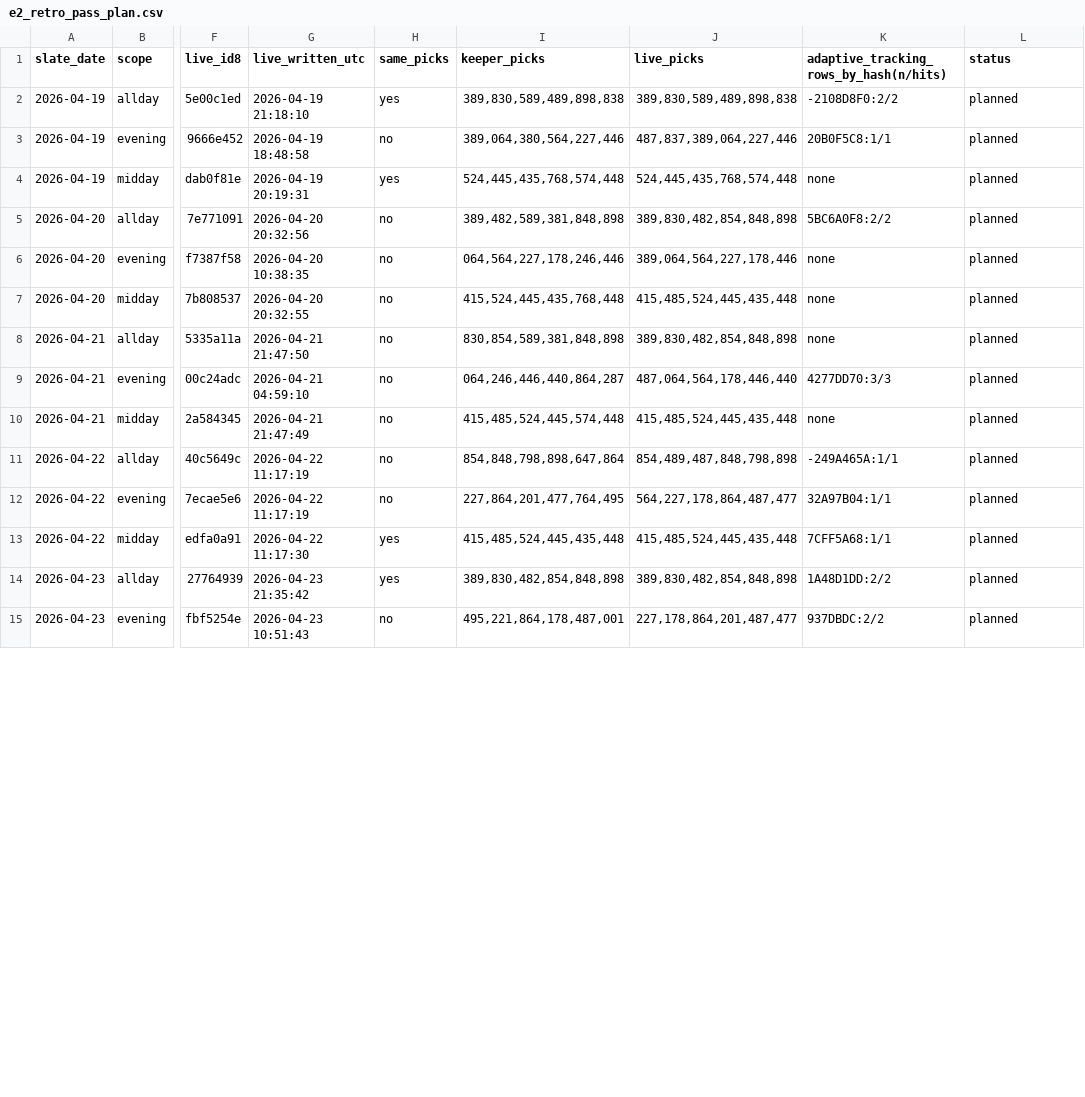
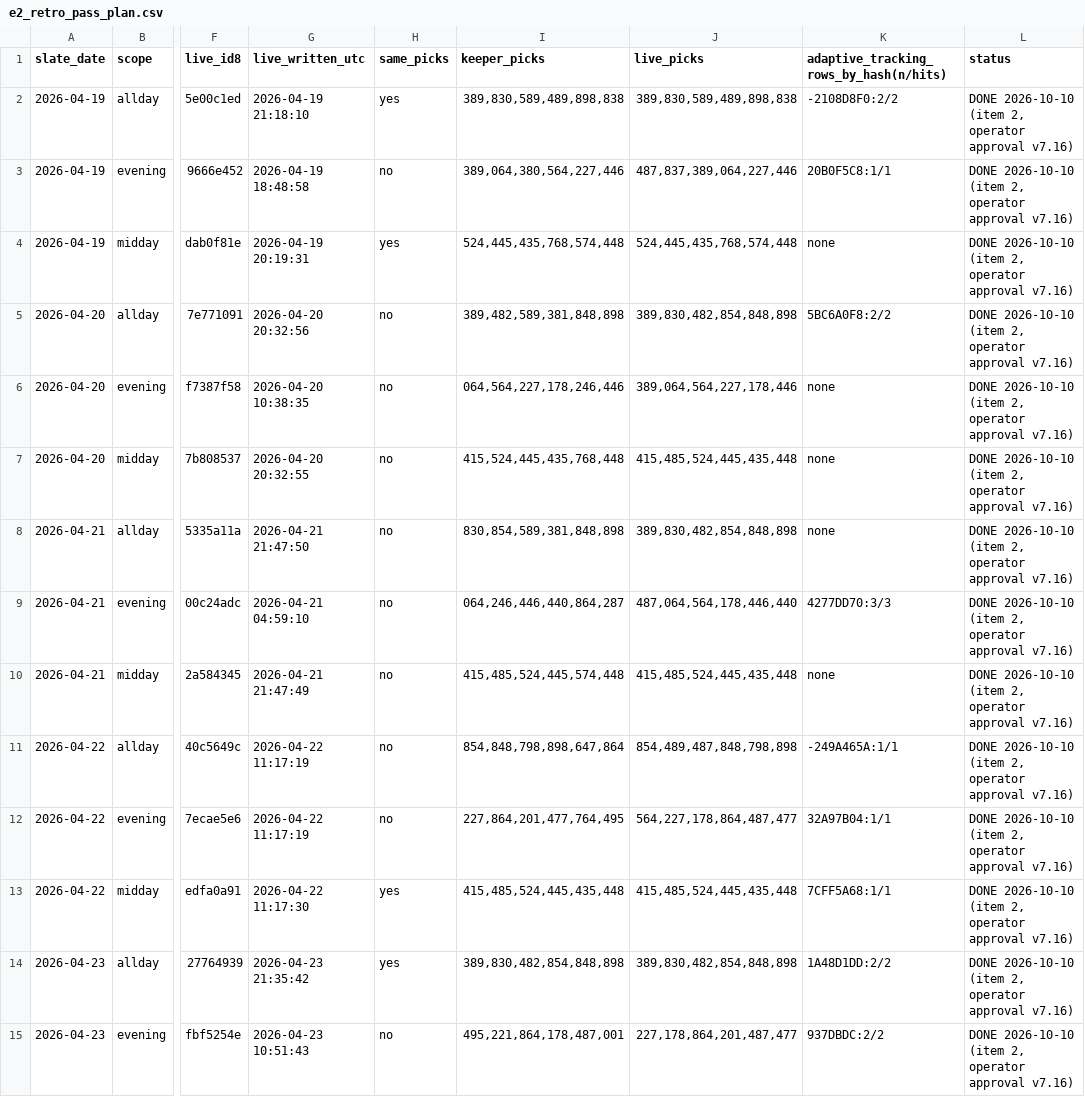
Before and after one commit to therealzerro/HM26, a CSV file: docs/stat01/e2_retro_pass_plan.csv, drawn as a sheet; only a part is shown, gaps mark what is left out; the diff covers the shown part only; the diff names each change by its address in the sheet, - before the commit and + after, or states it on an @@ line.

```diff
--- a/docs/stat01/e2_retro_pass_plan.csv
+++ b/docs/stat01/e2_retro_pass_plan.csv
-L2:L15 (status): planned
+L2:L15 (status): DONE 2026-10-10 (item 2, operator approval v7.16)
```
Also changed, not shown: 42 edited cells elsewhere in this file, 12 other files.
